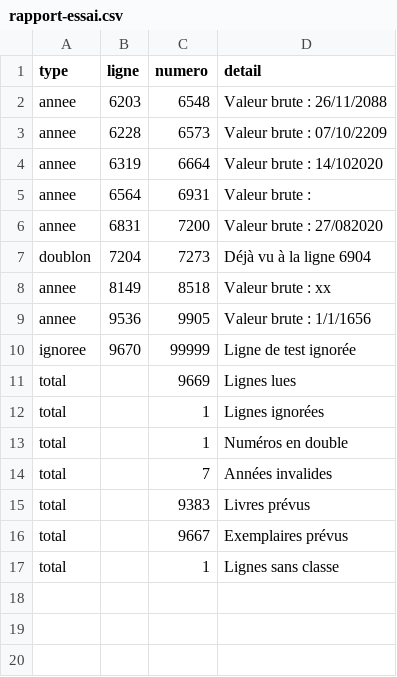
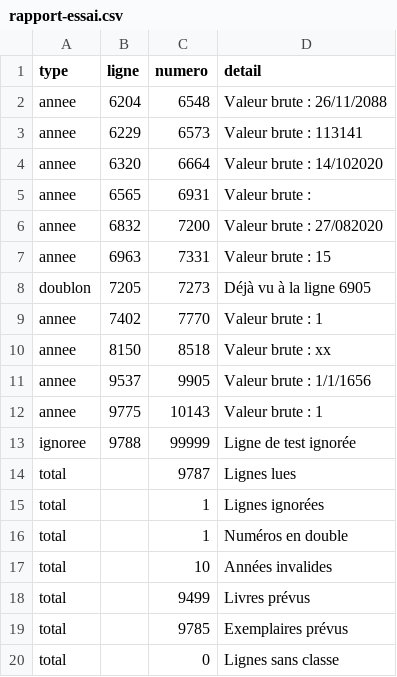
Before and after one commit to ERASTE-BUTELA/totanga, a CSV file: data/import/rapport-essai.csv, drawn as a sheet.

```diff
--- a/data/import/rapport-essai.csv
+++ b/data/import/rapport-essai.csv
@@ -1,17 +1,20 @@
 type,ligne,numero,detail
-annee,6203,6548,Valeur brute : 26/11/2088
-annee,6228,6573,Valeur brute : 07/10/2209
-annee,6319,6664,Valeur brute : 14/102020
-annee,6564,6931,Valeur brute :
-annee,6831,7200,Valeur brute : 27/082020
-doublon,7204,7273,Déjà vu à la ligne 6904
-annee,8149,8518,Valeur brute : xx
-annee,9536,9905,Valeur brute : 1/1/1656
-ignoree,9670,99999,Ligne de test ignorée
-total,,9669,Lignes lues
+annee,6204,6548,Valeur brute : 26/11/2088
+annee,6229,6573,Valeur brute : 113141
+annee,6320,6664,Valeur brute : 14/102020
+annee,6565,6931,Valeur brute :
+annee,6832,7200,Valeur brute : 27/082020
+annee,6963,7331,Valeur brute : 15
+doublon,7205,7273,Déjà vu à la ligne 6905
+annee,7402,7770,Valeur brute : 1
+annee,8150,8518,Valeur brute : xx
+annee,9537,9905,Valeur brute : 1/1/1656
+annee,9775,10143,Valeur brute : 1
+ignoree,9788,99999,Ligne de test ignorée
+total,,9787,Lignes lues
 total,,1,Lignes ignorées
 total,,1,Numéros en double
-total,,7,Années invalides
-total,,9383,Livres prévus
-total,,9667,Exemplaires prévus
-total,,1,Lignes sans classe
+total,,10,Années invalides
+total,,9499,Livres prévus
+total,,9785,Exemplaires prévus
+total,,0,Lignes sans classe
```
Also changed, not shown: 6 other files.
